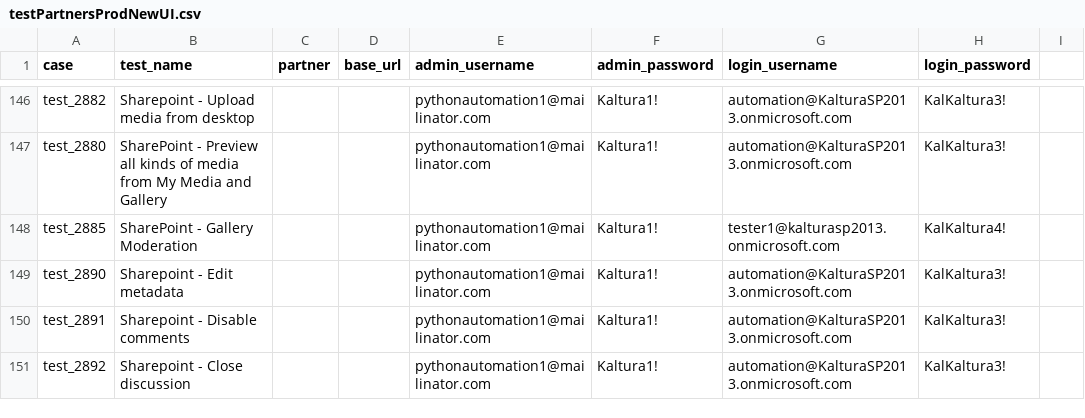
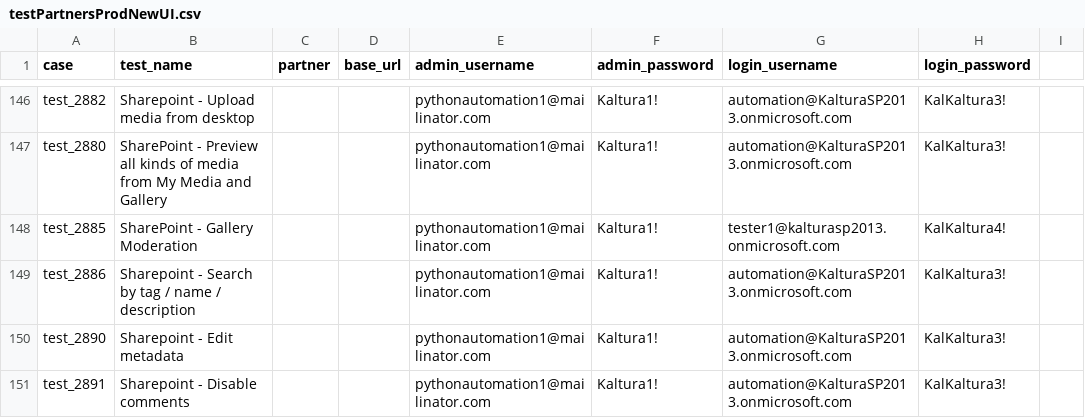
Before and after one commit to NadyaDi/kms-automation, a CSV file: web/ini/testPartnersProdNewUI.csv, drawn as a sheet; only a part is shown, gaps mark what is left out; the shorter side is filled out with more unchanged rows; the diff names each change by its address in the sheet, - before the commit and + after, or states it on an @@ line.

Commit message:
added test to test set

```diff
--- a/web/ini/testPartnersProdNewUI.csv
+++ b/web/ini/testPartnersProdNewUI.csv
+row 149: test_2886 | Sharepoint - Search by tag / name / description |  |  | pythonautomation1@mailinator.com | Kaltura1! | automation@KalturaSP2013.onmicrosoft.com | KalKaltura3!
```
Also changed, not shown: web/ini/testPartnersTestingNewUI.csv, web/ini/testSet.csv.
